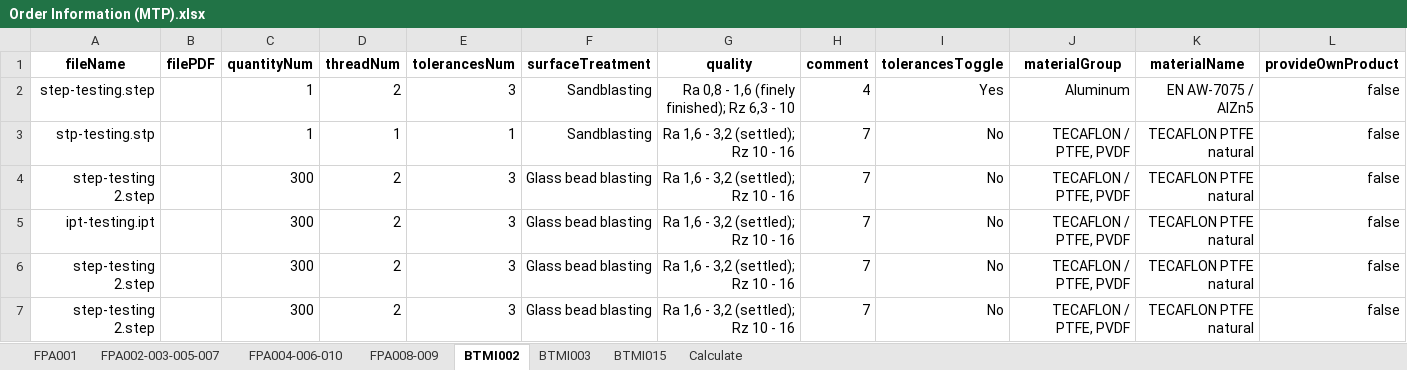
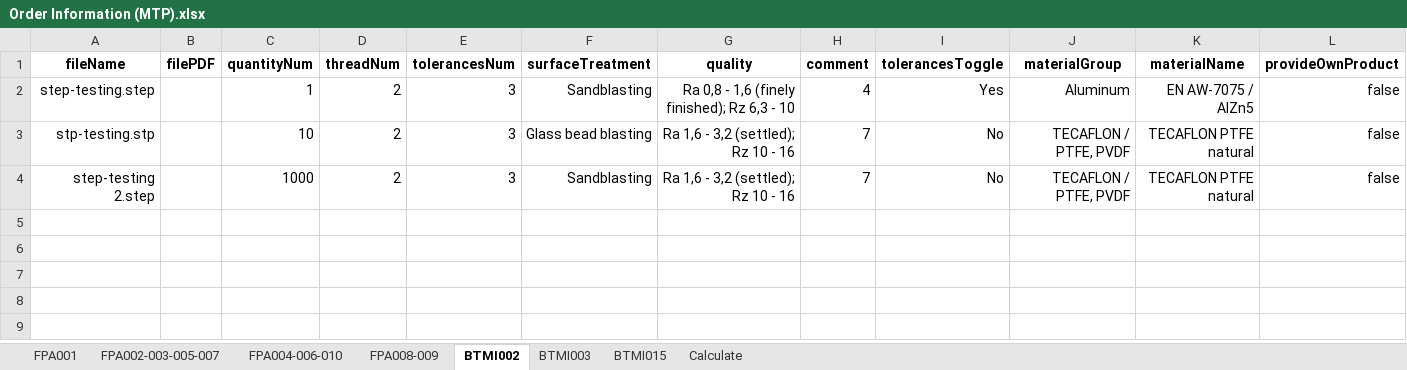
Before and after one commit to baothuy/gocad-auto-katalon, an Excel workbook: Data/Milled Or Turned Parts/Order/Order Information (MTP).xlsx, sheet BTMI002, drawn as a sheet; only a part is shown; values as stored, in another font and other column widths than the file's, no borders; rows hold the shown columns only; the diff names each change by its address in the sheet, - before the commit and + after, or states it on an @@ line.

Commit message:
add data driven for error calculation

```diff
--- a/Data/Milled Or Turned Parts/Order/Order Information (MTP).xlsx (sheet BTMI002)
+++ b/Data/Milled Or Turned Parts/Order/Order Information (MTP).xlsx (sheet BTMI002)
-C3 (quantityNum): 1
+C3 (quantityNum): 10
-D3 (threadNum): 1
+D3 (threadNum): 2
-E3 (tolerancesNum): 1
+E3 (tolerancesNum): 3
-F3 (surfaceTreatment): Sandblasting
+F3 (surfaceTreatment): Glass bead blasting
-C4 (quantityNum): 300
+C4 (quantityNum): 1000
-F4 (surfaceTreatment): Glass bead blasting
+F4 (surfaceTreatment): Sandblasting
-row 5: ipt-testing.ipt |  | 300 | 2 | 3 | Glass bead blasting | Ra 1,6 - 3,2 (settled); Rz 10 - 16 | 7 | No | TECAFLON / PTFE, PVDF | TECAFLON PTFE natural | false
-row 6: step-testing 2.step |  | 300 | 2 | 3 | Glass bead blasting | Ra 1,6 - 3,2 (settled); Rz 10 - 16 | 7 | No | TECAFLON / PTFE, PVDF | TECAFLON PTFE natural | false
-row 7: step-testing 2.step |  | 300 | 2 | 3 | Glass bead blasting | Ra 1,6 - 3,2 (settled); Rz 10 - 16 | 7 | No | TECAFLON / PTFE, PVDF | TECAFLON PTFE natural | false
```
Also changed, not shown: 1 other file.
